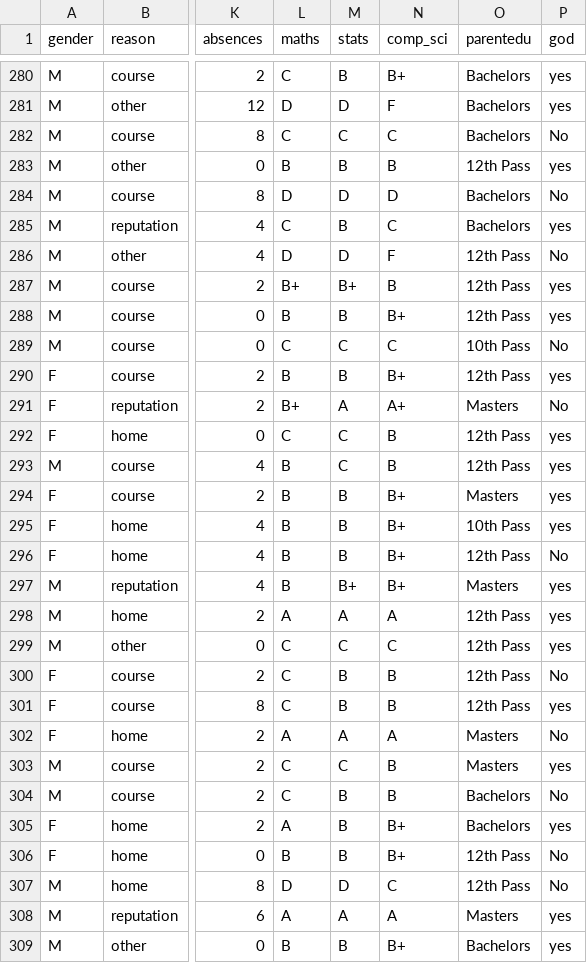
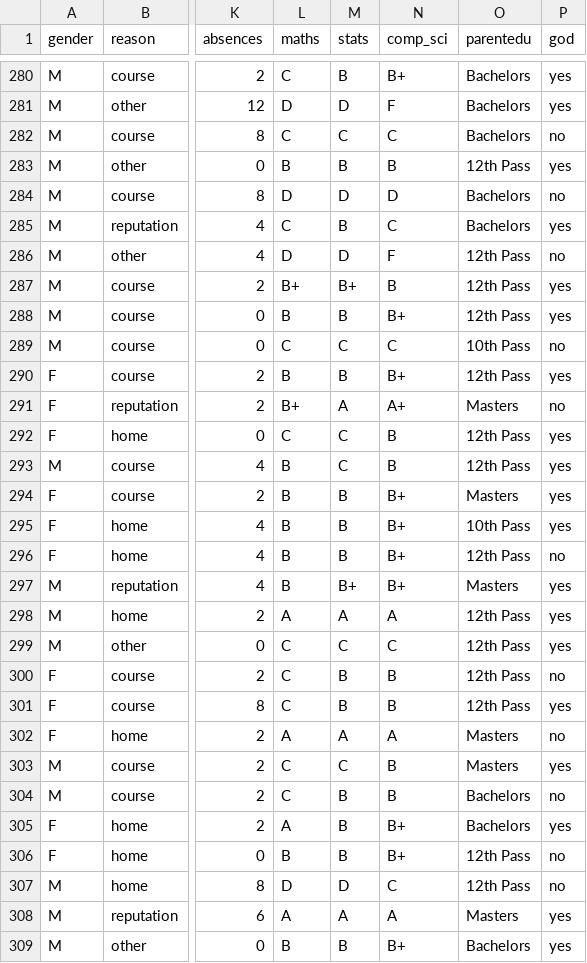
Before and after one commit to Kushal-Chandar/statistics-student-performance-analysis, a CSV file: student_data.csv, drawn as a sheet; only a part is shown, gaps mark what is left out; the diff covers the shown part only; the diff names each change by its address in the sheet, - before the commit and + after, or states it on an @@ line.

```diff
--- a/student_data.csv
+++ b/student_data.csv
-P282 (god): No
+P282 (god): no
-P284 (god): No
+P284 (god): no
-P286 (god): No
+P286 (god): no
-P289 (god): No
+P289 (god): no
-P291 (god): No
+P291 (god): no
-P296 (god): No
+P296 (god): no
-P300 (god): No
+P300 (god): no
-P302 (god): No
+P302 (god): no
-P304 (god): No
+P304 (god): no
-P306:P307 (god): No
+P306:P307 (god): no
```
Also changed, not shown: 134 edited cells elsewhere in this file, 1 other file.
